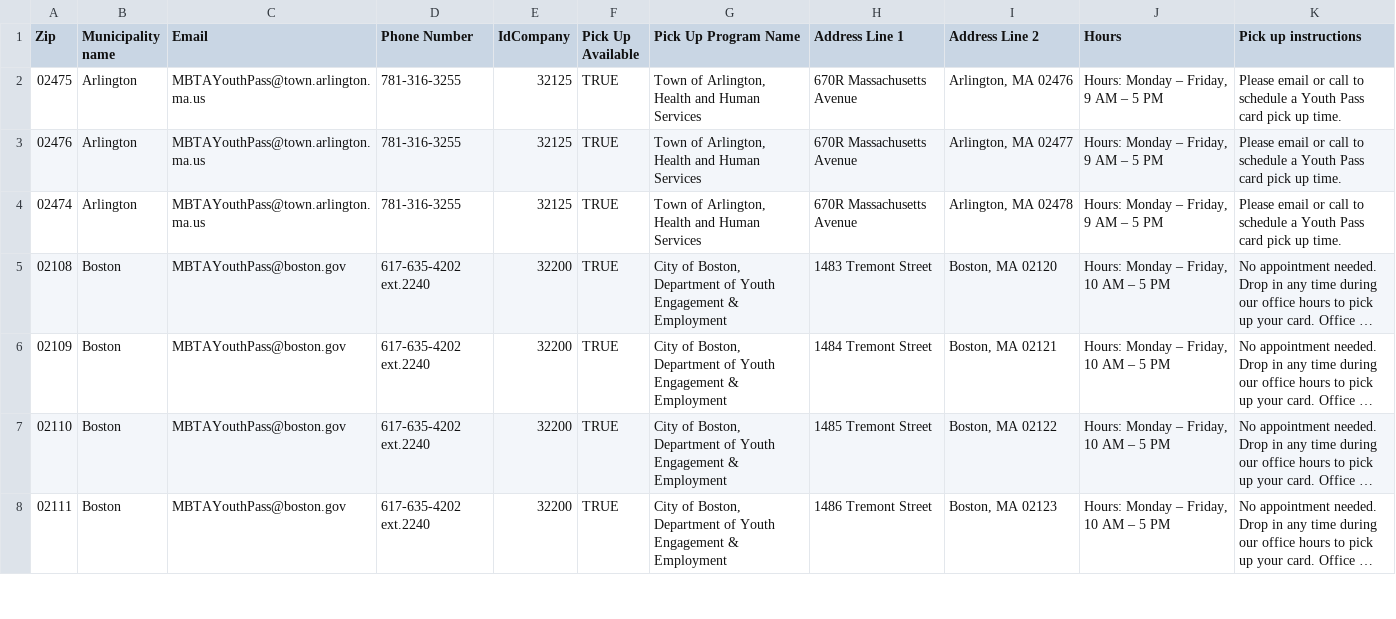
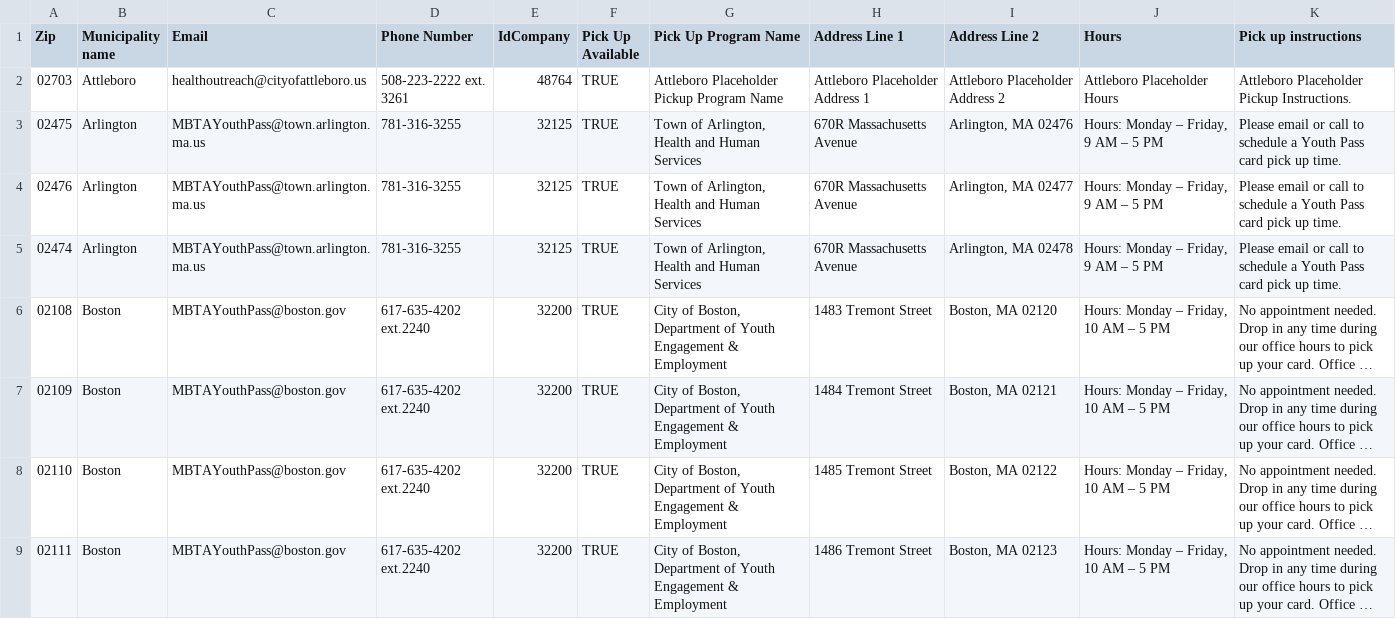
Before and after one commit to mbta/reduced_fares, a CSV file: data_sources/Youth Pass Municipality Contacts and Zip Codes.csv, drawn as a sheet; only a part is shown; long unchanged cells end in …; the diff names each change by its address in the sheet, - before the commit and + after, or states it on an @@ line.

Commit message:
add attleboro data except pickup details

```diff
--- a/data_sources/Youth Pass Municipality Contacts and Zip Codes.csv
+++ b/data_sources/Youth Pass Municipality Contacts and Zip Codes.csv
+row 2: 02703 | Attleboro | healthoutreach@cityofattleboro.us | 508-223-2222 ext. 3261 | 48764 | TRUE | Attleboro Placeholder Pickup Program Name | Attleboro Placeholder Address 1 | Attleboro Placeholder Address 2 | Attleboro Placeholder Hours | Attleboro Placeholder Pickup Instructions.
```
Also changed, not shown: data_sources/PreProd Department Permissions Data Source.csv, data_sources/Production Department Permissions Data Source.csv, 1 other file.
